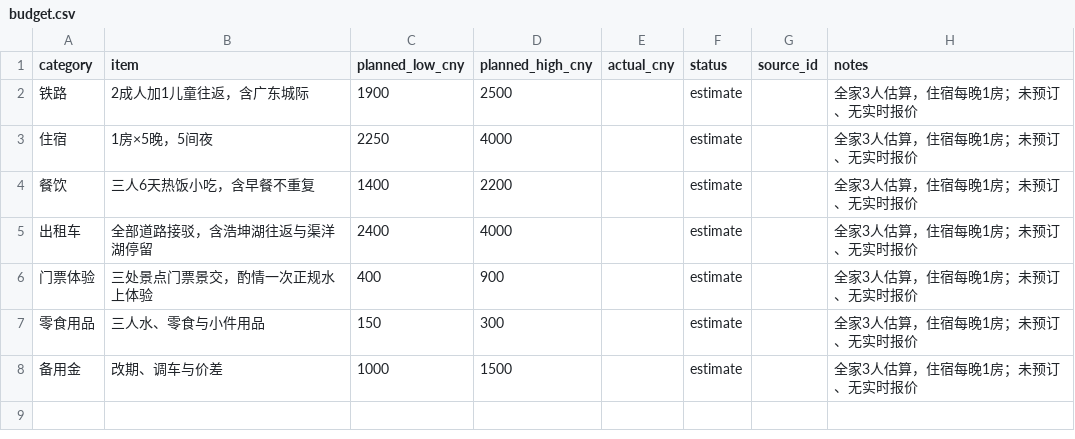
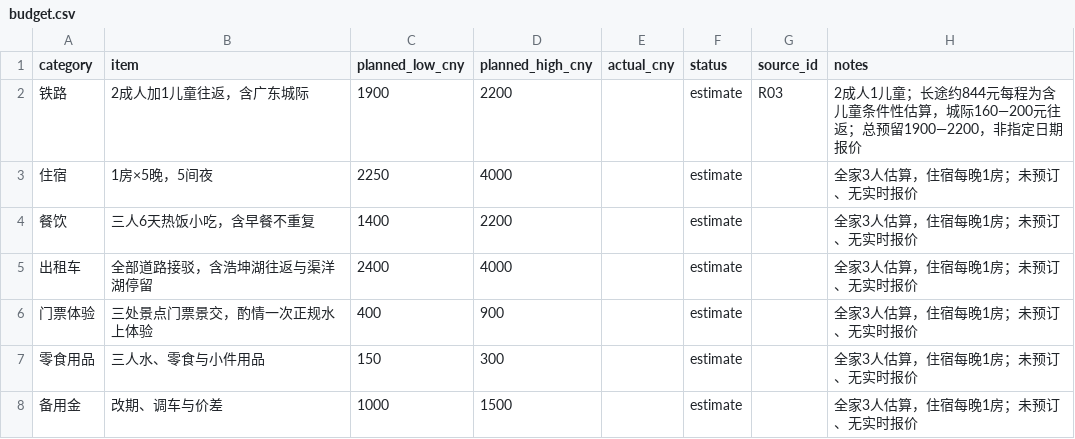
Before and after one commit to alanhsun/baise-2026-10, a CSV file: data/budget.csv, drawn as a sheet.

Commit message:
Specify train choices ticket release times and rail budget

```diff
--- a/data/budget.csv
+++ b/data/budget.csv
@@ -1,3 +1,3 @@
 category,item,planned_low_cny,planned_high_cny,actual_cny,status,source_id,notes
-铁路,2成人加1儿童往返，含广东城际,1900,2500,,estimate,,全家3人估算，住宿每晚1房；未预订、无实时报价
+铁路,2成人加1儿童往返，含广东城际,1900,2200,,estimate,R03,2成人1儿童；长途约844元每程为含儿童条件性估算，城际160—200元往返；总预留1900—2200，非指定日期报价
 住宿,1房×5晚，5间夜,2250,4000,,estimate,,全家3人估算，住宿每晚1房；未预订、无实时报价
```
Also changed, not shown: data/bookings.csv, data/sources.csv, 24 other files.
